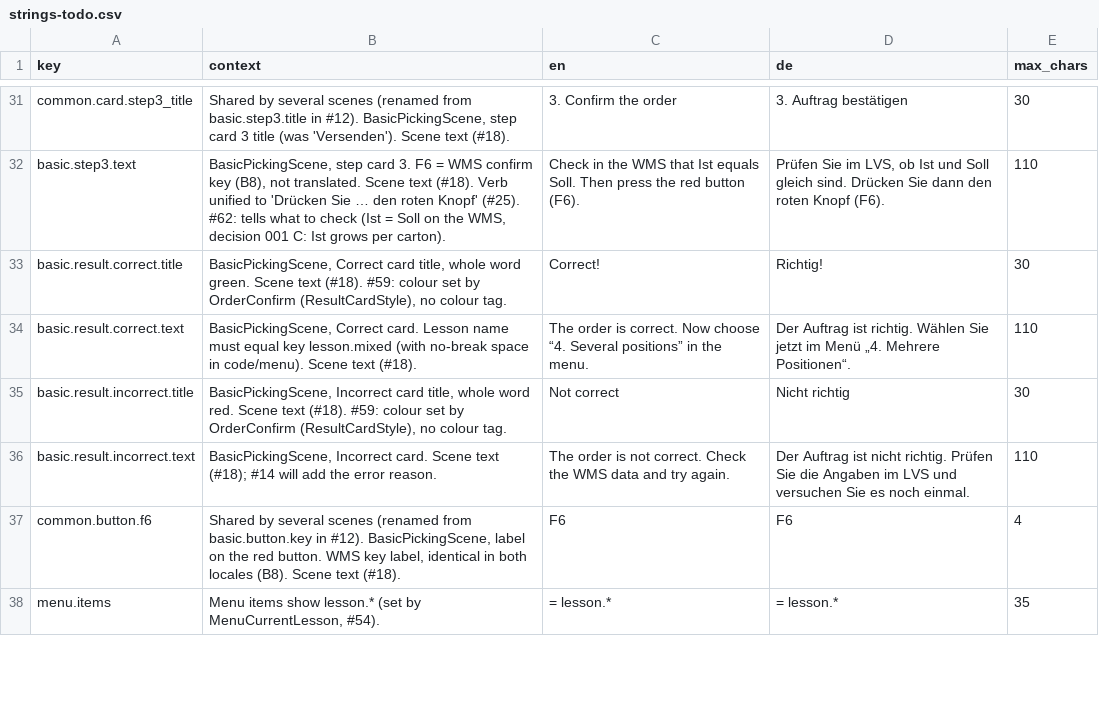
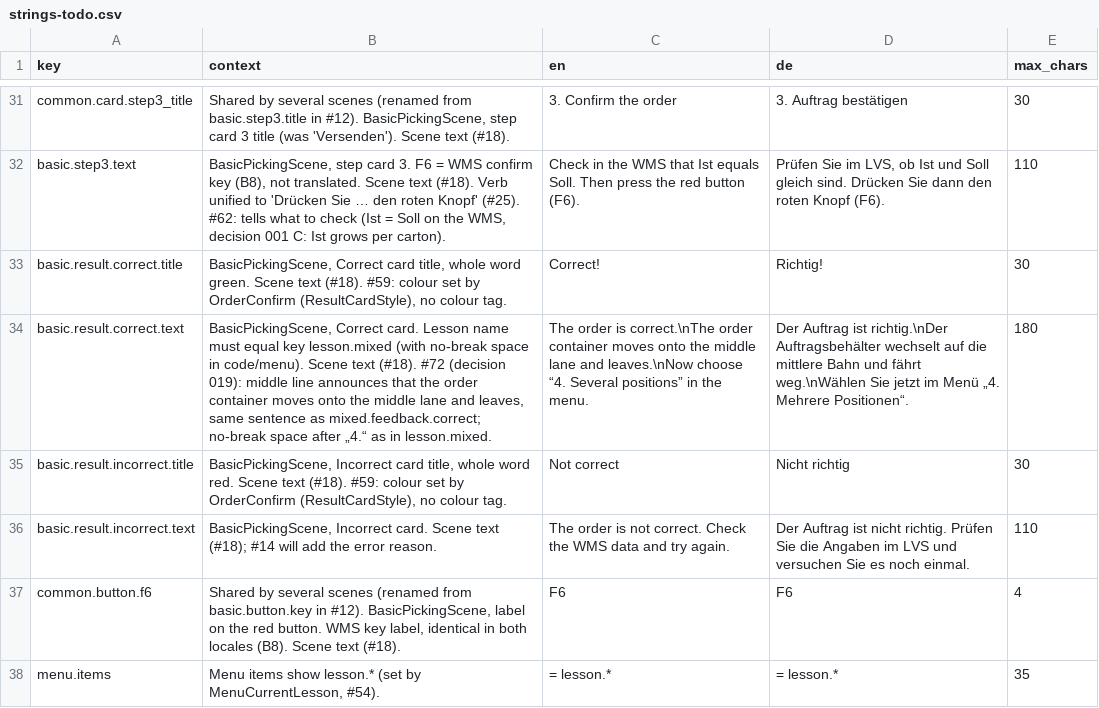
Before and after one commit to ttquynhdo/xrpick-v2, a CSV file: docs/i18n/strings-todo.csv, drawn as a sheet; only a part is shown, gaps mark what is left out; the diff names each change by its address in the sheet, - before the commit and + after, or states it on an @@ line.

```diff
--- a/docs/i18n/strings-todo.csv
+++ b/docs/i18n/strings-todo.csv
-B34 (context): …text (#18).
+B34 (context): …text (#18). #72 (decision 019): middle line announces that the order container moves onto the middle lane and leaves, same sentence as mixed.feedback.correct; no-break space after „4.“ as in lesson.mixed.
-C34 (en): …order is correct. Now choose “4.…
+C34 (en): …order is correct.\nThe order container moves onto the middle lane and leaves.\nNow choose “4.…
-D34 (de): …Auftrag ist richtig. Wählen Sie jetzt…
+D34 (de): …Auftrag ist richtig.\nDer Auftragsbehälter wechselt auf die mittlere Bahn und fährt weg.\nWählen Sie jetzt…
-E34 (max_chars): 110
+E34 (max_chars): 180
```
Also changed, not shown: 7 other files.
